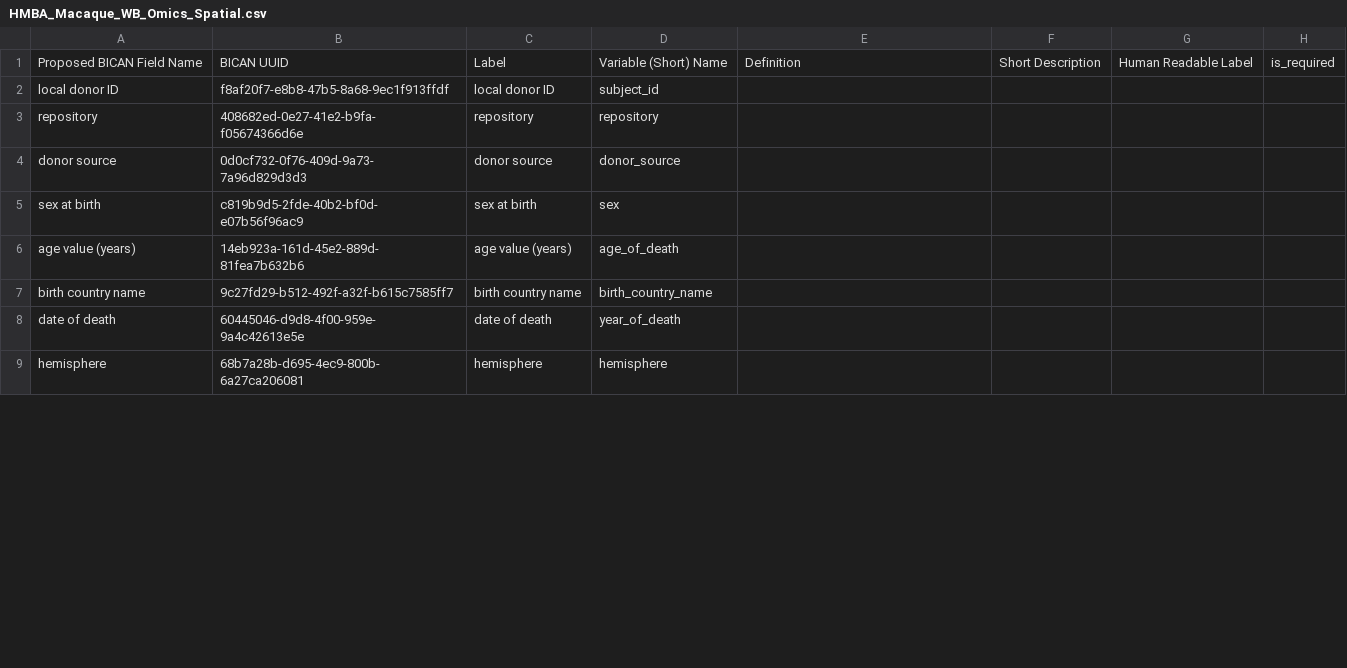
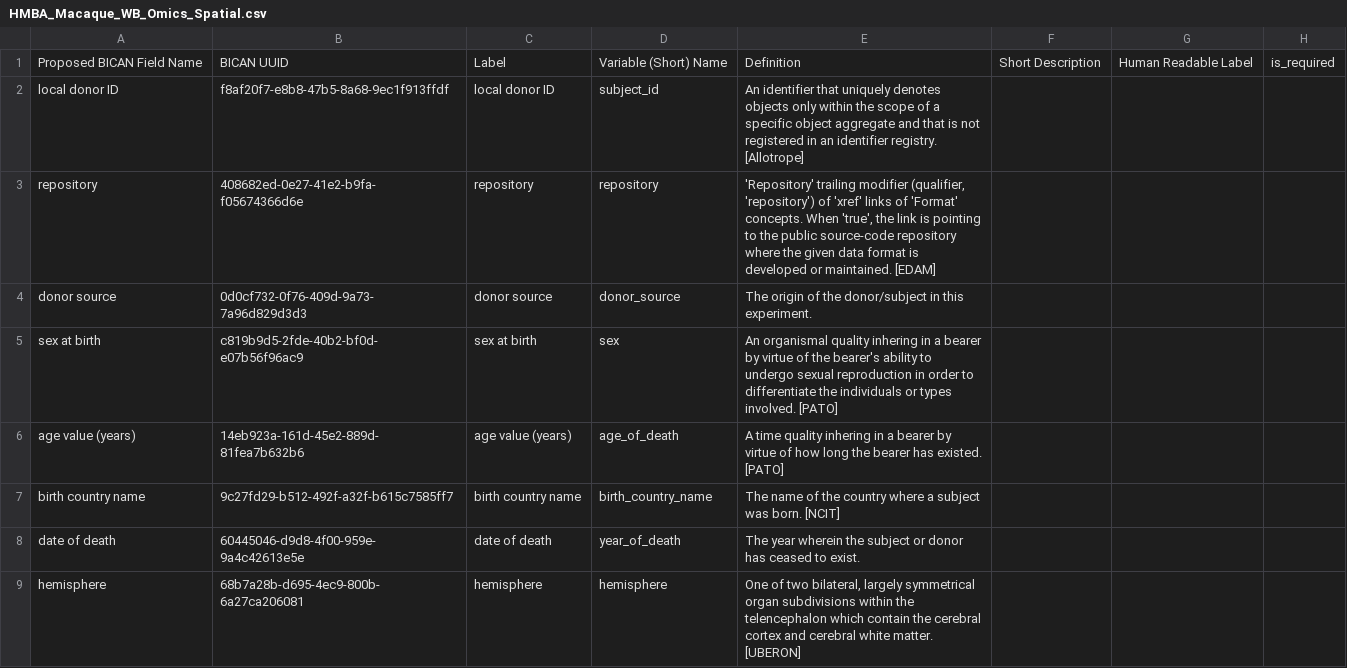
Before and after one commit to brain-bican/metadata-schemas, a CSV file: docs/schemas/Macaque-Donor-and-Tissue-Metadata/HMBA_Macaque_WB_Omics_Spatial.csv, drawn as a sheet; only a part is shown; the diff covers the shown part only; the diff names each change by its address in the sheet, - before the commit and + after, or states it on an @@ line.

Commit message:
HMBA macaque WB spatial definitions

```diff
--- a/docs/schemas/Macaque-Donor-and-Tissue-Metadata/HMBA_Macaque_WB_Omics_Spatial.csv
+++ b/docs/schemas/Macaque-Donor-and-Tissue-Metadata/HMBA_Macaque_WB_Omics_Spatial.csv
-E2: (empty)
+E2: An identifier that uniquely denotes objects only within the scope of a specific object aggregate and that is not registered in an identifier registry. [Allotrope]
-E3: (empty)
+E3: 'Repository' trailing modifier (qualifier, 'repository') of 'xref' links of 'Format' concepts. When 'true', the link is pointing to the public source-code repository where the given data format is developed or maintained. [EDAM]
-E4: (empty)
+E4: The origin of the donor/subject in this experiment.
-E5: (empty)
+E5: An organismal quality inhering in a bearer by virtue of the bearer's ability to undergo sexual reproduction in order to differentiate the individuals or types involved. [PATO]
-E6: (empty)
+E6: A time quality inhering in a bearer by virtue of how long the bearer has existed. [PATO]
-E7: (empty)
+E7: The name of the country where a subject was born. [NCIT]
-E8: (empty)
+E8: The year wherein the subject or donor has ceased to exist.
-E9: (empty)
+E9: One of two bilateral, largely symmetrical organ subdivisions within the telencephalon which contain the cerebral cortex and cerebral white matter. [UBERON]
```
Also changed, not shown: 7 edited cells elsewhere in this file.
